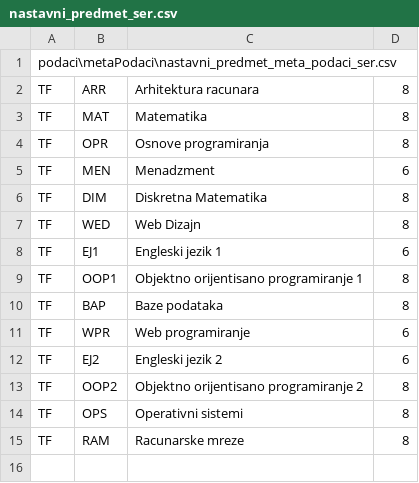
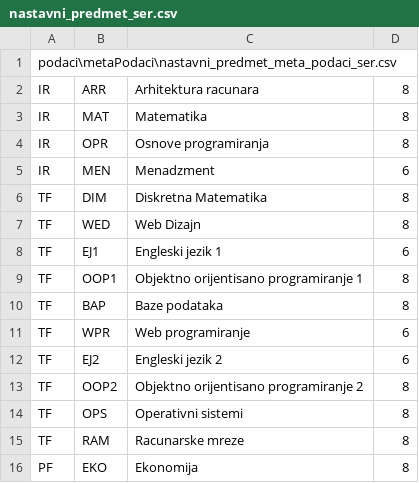
Before and after one commit to mr2853/rukovalac-informacionim-resursima, a CSV file: podaci/podaci/serijske/nastavni_predmet_ser.csv, drawn as a sheet.

```diff
--- a/podaci/podaci/serijske/nastavni_predmet_ser.csv
+++ b/podaci/podaci/serijske/nastavni_predmet_ser.csv
@@ -1,6 +1,6 @@
 podaci\metaPodaci\nastavni_predmet_meta_podaci_ser.csv
-TF,ARR,Arhitektura racunara,8
-TF,MAT,Matematika,8
-TF,OPR,Osnove programiranja,8
-TF,MEN,Menadzment,6
+IR,ARR,Arhitektura racunara,8
+IR,MAT,Matematika,8
+IR,OPR,Osnove programiranja,8
+IR,MEN,Menadzment,6
 TF,DIM,Diskretna Matematika,8
@@ -15 +15,2 @@ TF,OPS,Operativni sistemi,8
 TF,RAM,Racunarske mreze,8
+PF,EKO,Ekonomija,8
```
Also changed, not shown: podaci/podaci/sekvencijalne/nastavni_predmet_sek.csv, podaci/podaci/sekvencijalne/nivo_studija_sek.csv, 3 other files.
